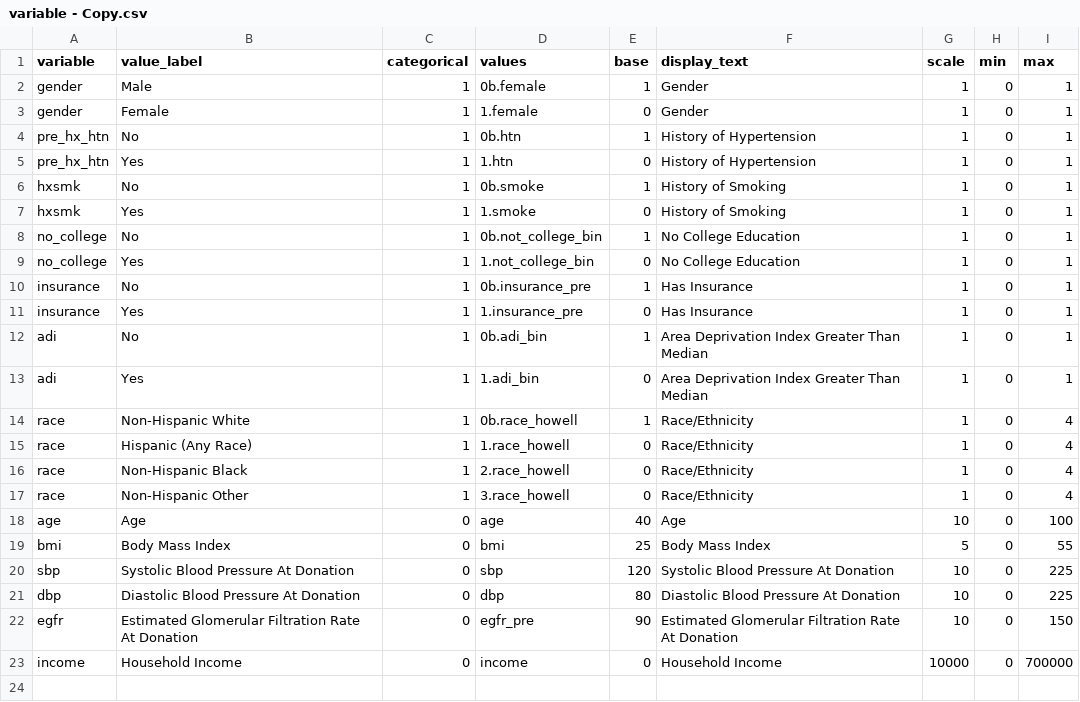
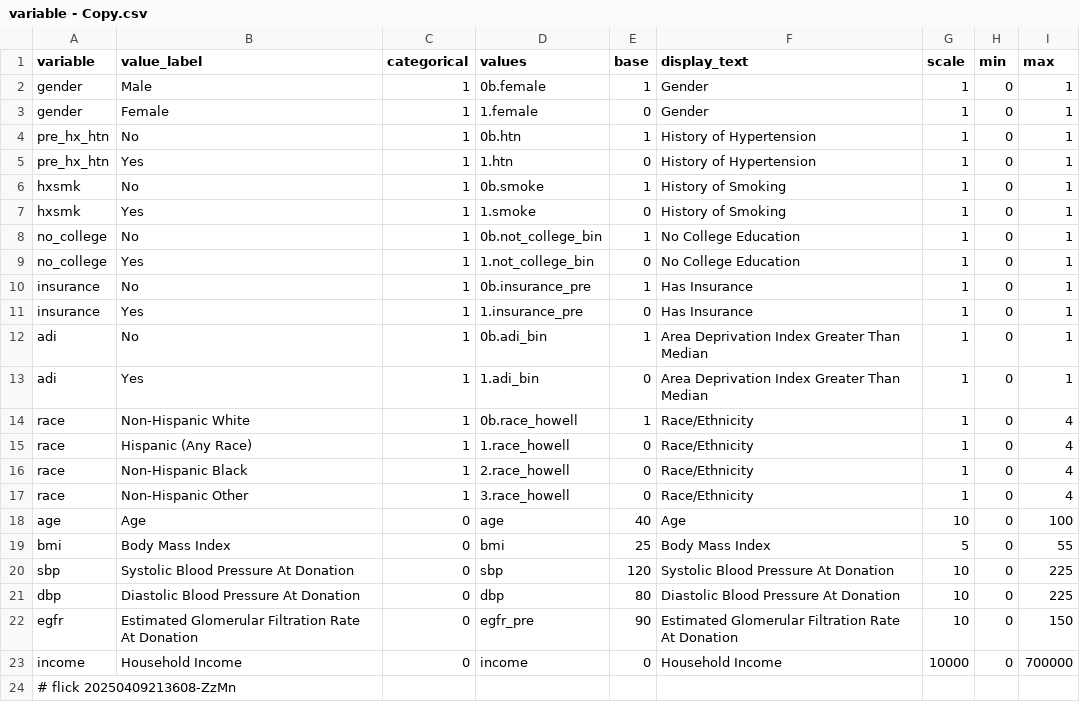
Before and after one commit to abikesa/provocateur, a CSV file: kitabo/ensi/nis/App/assets/csv/variable - Copy.csv, drawn as a sheet.

Commit message:
kitabo/ensi/nis/App/assets/csv/variable - Copy.csv

```diff
--- a/kitabo/ensi/nis/App/assets/csv/variable - Copy.csv
+++ b/kitabo/ensi/nis/App/assets/csv/variable - Copy.csv
@@ -23 +23,2 @@ egfr,Estimated Glomerular Filtration Rate At Donation,0,egfr_pre,90,Estimated Gl
 income,Household Income,0,income,0,Household Income,10000,0,700000
+# flick 20250409213608-ZzMn
```
